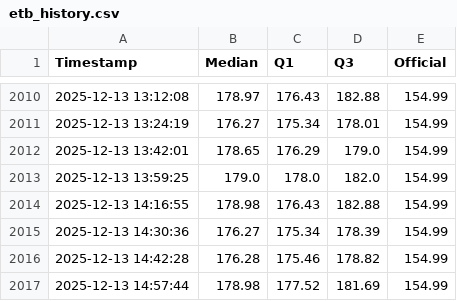
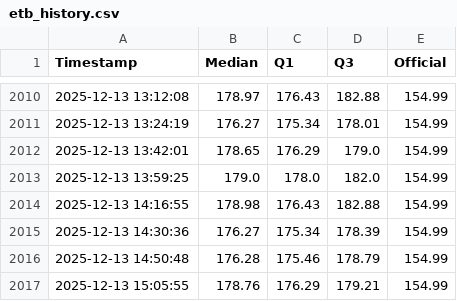
Before and after one commit to mikilegesse/etb-market-watch, a CSV file: etb_history.csv, drawn as a sheet; only a part is shown, gaps mark what is left out.

```diff
--- a/etb_history.csv
+++ b/etb_history.csv
@@ -2015,3 +2015,3 @@ Timestamp,Median,Q1,Q3,Official
 2025-12-13 14:30:36,176.27,175.34,178.39,154.99
-2025-12-13 14:42:28,176.28,175.46,178.82,154.99
-2025-12-13 14:57:44,178.98,177.52,181.69,154.99
+2025-12-13 14:50:48,176.28,175.46,178.79,154.99
+2025-12-13 15:05:55,178.76,176.29,179.21,154.99
```
Also changed, not shown: 3 other files.
